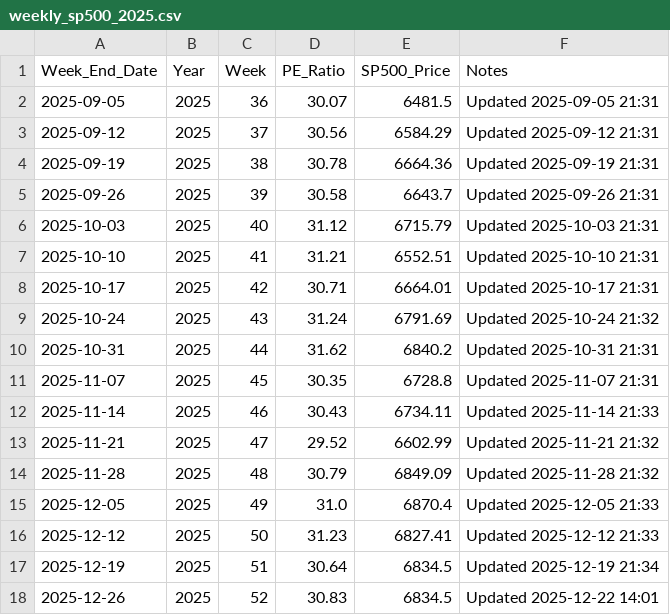
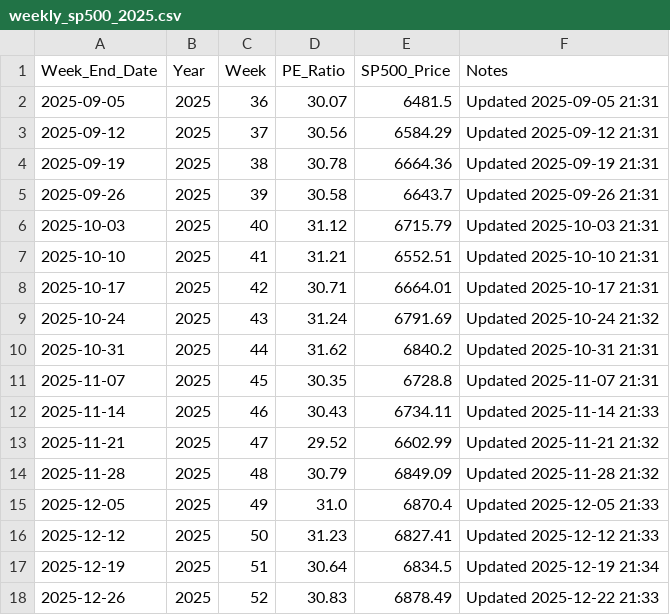
Before and after one commit to SC-SoftwareHS/market-cycle-tracker, a CSV file: data/weekly_sp500_2025.csv, drawn as a sheet.

```diff
--- a/data/weekly_sp500_2025.csv
+++ b/data/weekly_sp500_2025.csv
@@ -17,2 +17,2 @@ Week_End_Date,Year,Week,PE_Ratio,SP500_Price,Notes
 2025-12-19,2025,51,30.64,6834.5,Updated 2025-12-19 21:34
-2025-12-26,2025,52,30.83,6834.5,Updated 2025-12-22 14:01
+2025-12-26,2025,52,30.83,6878.49,Updated 2025-12-22 21:33
```
Also changed, not shown: data/monthly_sp500.csv, 2 other files.
